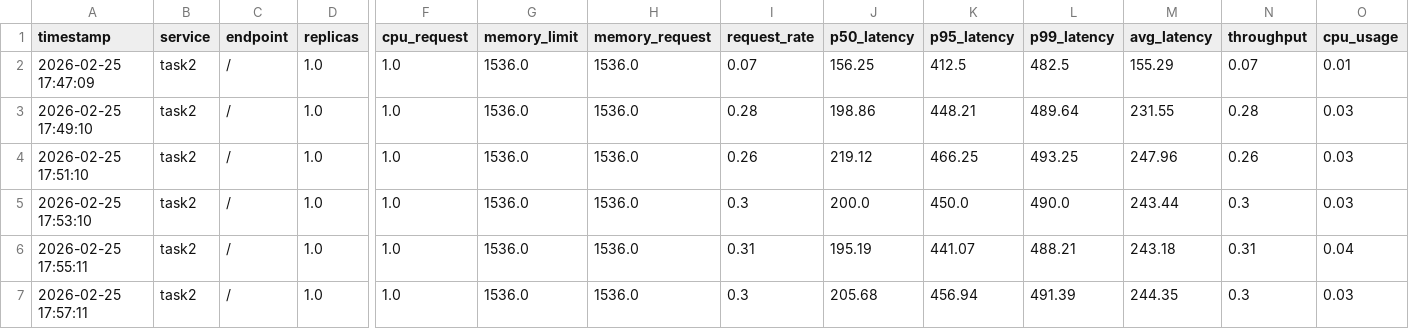
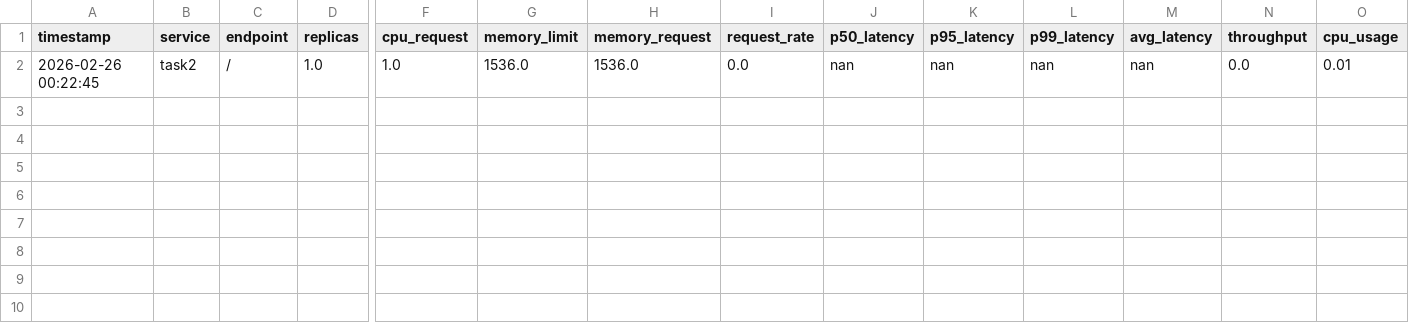
Before and after one commit to nadirhussainnn/AIPerfBootCampImpl, a CSV file: data_collection/task2_1_1.csv, drawn as a sheet; only a part is shown, gaps mark what is left out; rows hold the shown columns only; the diff names each change by its address in the sheet, - before the commit and + after, or states it on an @@ line.

```diff
--- a/data_collection/task2_1_1.csv
+++ b/data_collection/task2_1_1.csv
-A2 (timestamp): 2026-02-25 17:47:09
+A2 (timestamp): 2026-02-26 00:22:45
-I2 (request_rate): 0.07
+I2 (request_rate): 0.0
-J2 (p50_latency): 156.25
+J2 (p50_latency): nan
-K2 (p95_latency): 412.5
+K2 (p95_latency): nan
-L2 (p99_latency): 482.5
+L2 (p99_latency): nan
-M2 (avg_latency): 155.29
+M2 (avg_latency): nan
-N2 (throughput): 0.07
+N2 (throughput): 0.0
-row 3: 2026-02-25 17:49:10 | task2 | / | 1.0 | 1.0 | 1536.0 | 1536.0 | 0.28 | 198.86 | 448.21 | 489.64 | 231.55 | 0.28 | 0.03
-row 4: 2026-02-25 17:51:10 | task2 | / | 1.0 | 1.0 | 1536.0 | 1536.0 | 0.26 | 219.12 | 466.25 | 493.25 | 247.96 | 0.26 | 0.03
-row 5: 2026-02-25 17:53:10 | task2 | / | 1.0 | 1.0 | 1536.0 | 1536.0 | 0.3 | 200.0 | 450.0 | 490.0 | 243.44 | 0.3 | 0.03
-row 6: 2026-02-25 17:55:11 | task2 | / | 1.0 | 1.0 | 1536.0 | 1536.0 | 0.31 | 195.19 | 441.07 | 488.21 | 243.18 | 0.31 | 0.04
-row 7: 2026-02-25 17:57:11 | task2 | / | 1.0 | 1.0 | 1536.0 | 1536.0 | 0.3 | 205.68 | 456.94 | 491.39 | 244.35 | 0.3 | 0.03
```
Also changed, not shown: data_collection/task1_1_1.csv, data_collection/task3_1_1.csv, 5 other files.
